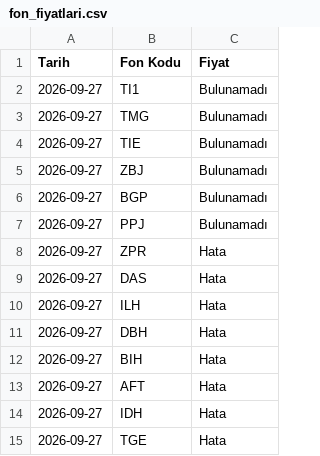
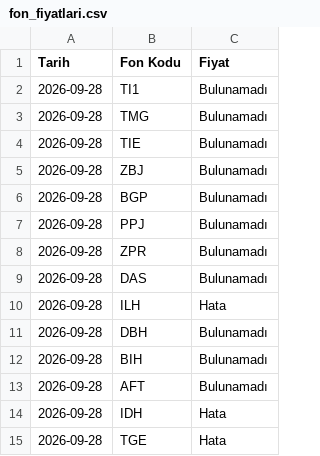
Before and after one commit to bizgi/tefas-fon-fiyatlari, a CSV file: fon_fiyatlari.csv, drawn as a sheet.

```diff
--- a/fon_fiyatlari.csv
+++ b/fon_fiyatlari.csv
@@ -1,15 +1,15 @@
 Tarih,Fon Kodu,Fiyat
-2026-09-27,TI1,Bulunamadı
-2026-09-27,TMG,Bulunamadı
-2026-09-27,TIE,Bulunamadı
-2026-09-27,ZBJ,Bulunamadı
-2026-09-27,BGP,Bulunamadı
-2026-09-27,PPJ,Bulunamadı
-2026-09-27,ZPR,Hata
-2026-09-27,DAS,Hata
-2026-09-27,ILH,Hata
-2026-09-27,DBH,Hata
-2026-09-27,BIH,Hata
-2026-09-27,AFT,Hata
-2026-09-27,IDH,Hata
-2026-09-27,TGE,Hata
+2026-09-28,TI1,Bulunamadı
+2026-09-28,TMG,Bulunamadı
+2026-09-28,TIE,Bulunamadı
+2026-09-28,ZBJ,Bulunamadı
+2026-09-28,BGP,Bulunamadı
+2026-09-28,PPJ,Bulunamadı
+2026-09-28,ZPR,Bulunamadı
+2026-09-28,DAS,Bulunamadı
+2026-09-28,ILH,Hata
+2026-09-28,DBH,Bulunamadı
+2026-09-28,BIH,Bulunamadı
+2026-09-28,AFT,Bulunamadı
+2026-09-28,IDH,Hata
+2026-09-28,TGE,Hata
```
